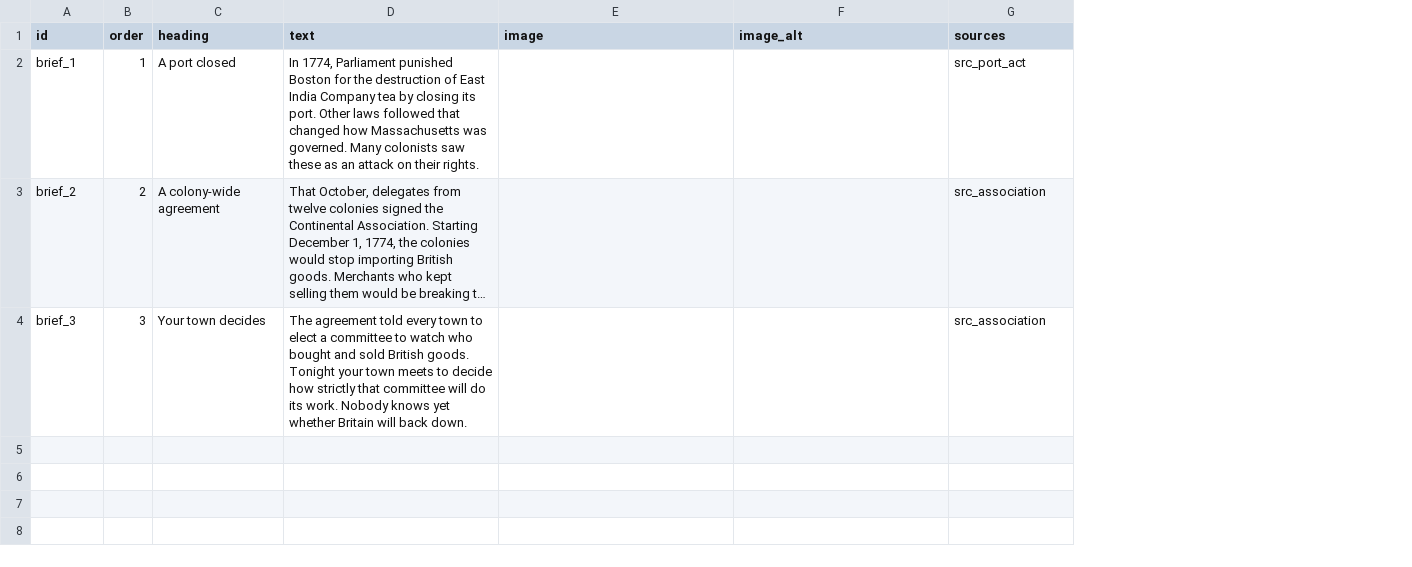
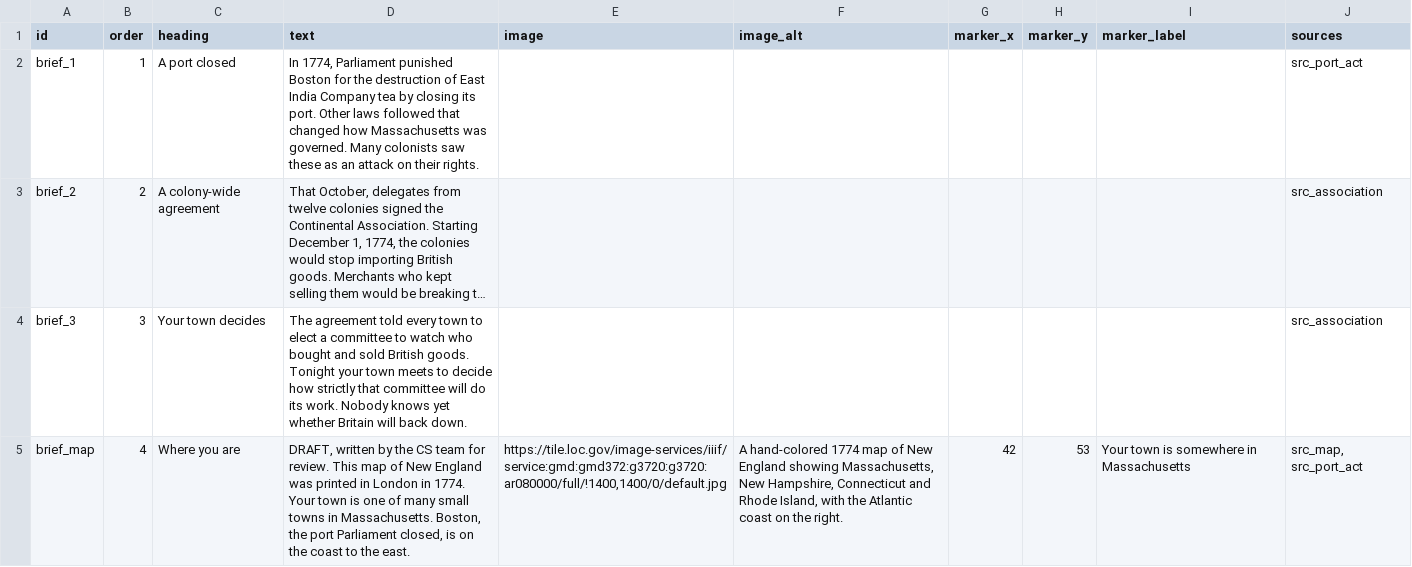
Before and after one commit to juliaktzr/witness-to-history, a CSV file: content/sheets/rev_1775_boycott/Briefing.csv, drawn as a sheet; long unchanged cells end in …; the diff names each change by its address in the sheet, - before the commit and + after, or states it on an @@ line.

```diff
--- a/content/sheets/rev_1775_boycott/Briefing.csv
+++ b/content/sheets/rev_1775_boycott/Briefing.csv
+column G (marker_x), empty
+column H (marker_y), empty
+column I (marker_label), empty
+row 5: brief_map | 4 | Where you are | DRAFT, written by the CS team for review. This map of New England was printed in London in 1774. Your town is one of many small towns in Massachusetts. Boston, the port Parliament closed, is on the coast to the east. | https://tile.loc.gov/image-services/iiif/service:gmd:gmd372:g3720:g3720:ar080000/full/!1400,1400/0/default.jpg | A hand-colored 1774 map of New England showing Massachusetts, New Hampshire, Connecticut and Rhode Island, with the Atlantic coast on the right. | 42 | 53 | Your town is somewhere in Massachusetts | src_map, src_port_act
```
Also changed, not shown: content/sheets/rev_1775_boycott/Figures.csv, content/sheets/rev_1775_boycott/Sources.csv, 15 other files.
